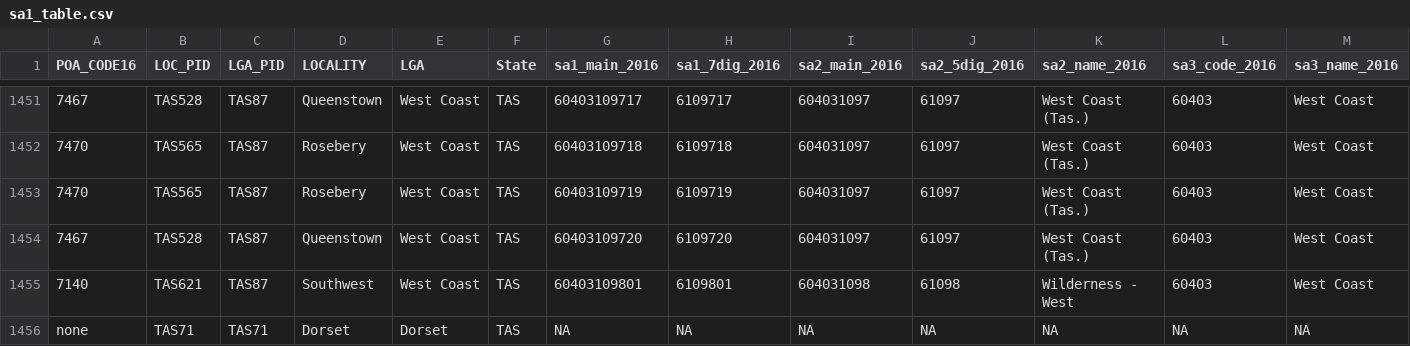
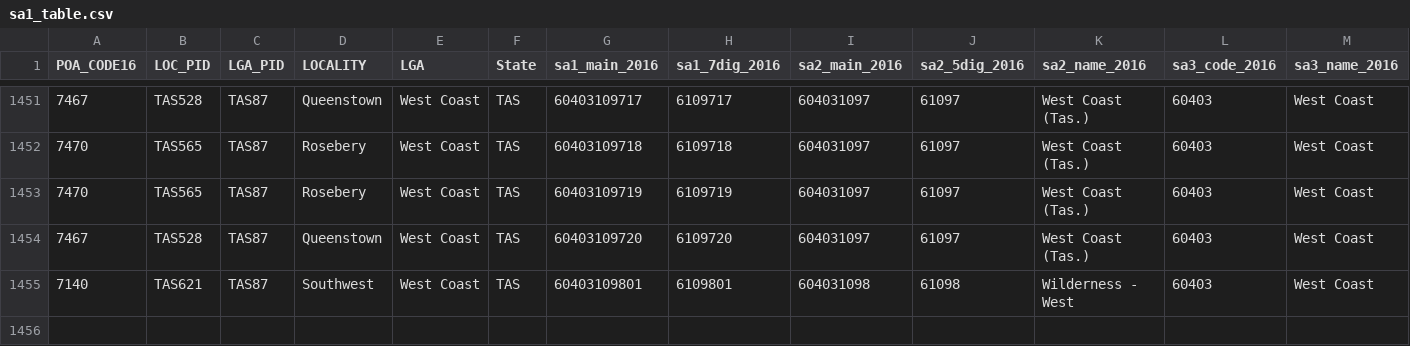
Before and after one commit to carlosyanez/Australian_Polygons, a CSV file: tas/sa1_table.csv, drawn as a sheet; only a part is shown, gaps mark what is left out; rows hold the shown columns only; the diff names each change by its address in the sheet, - before the commit and + after, or states it on an @@ line.

```diff
--- a/tas/sa1_table.csv
+++ b/tas/sa1_table.csv
-row 1456: none | TAS71 | TAS71 | Dorset | Dorset | TAS | NA | NA | NA | NA | NA | NA | NA
```
Also changed, not shown: 28 other files.
